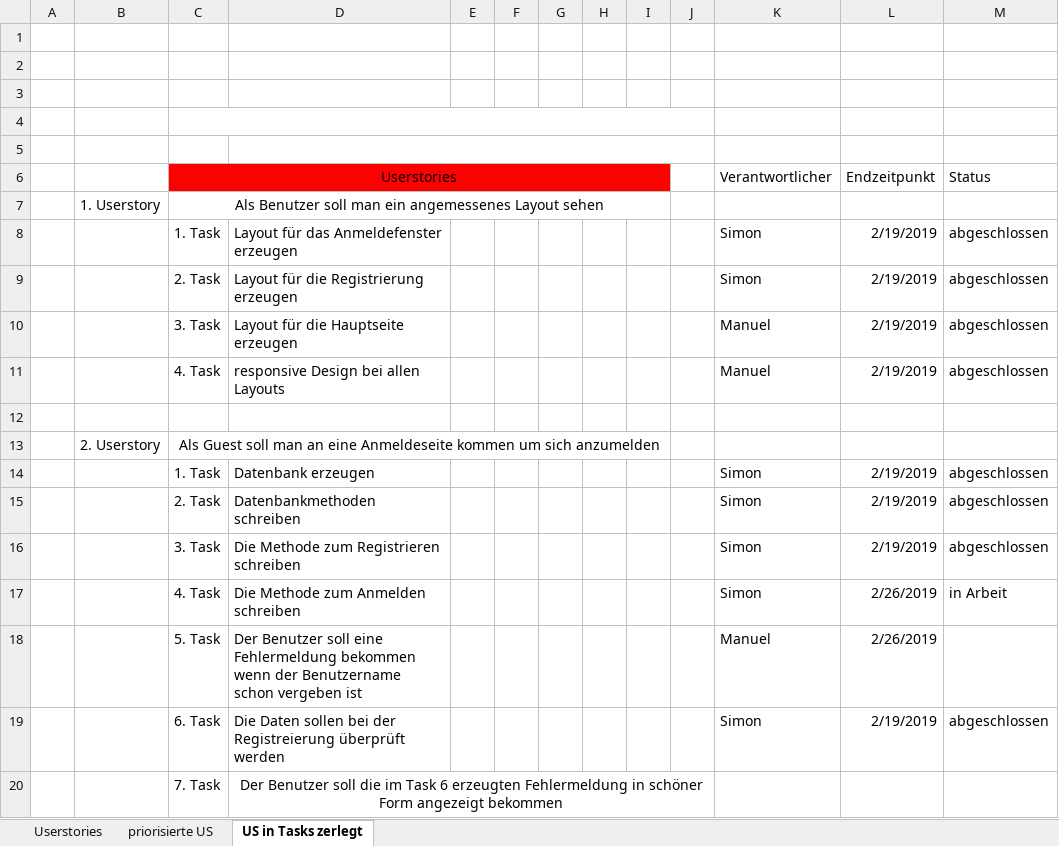
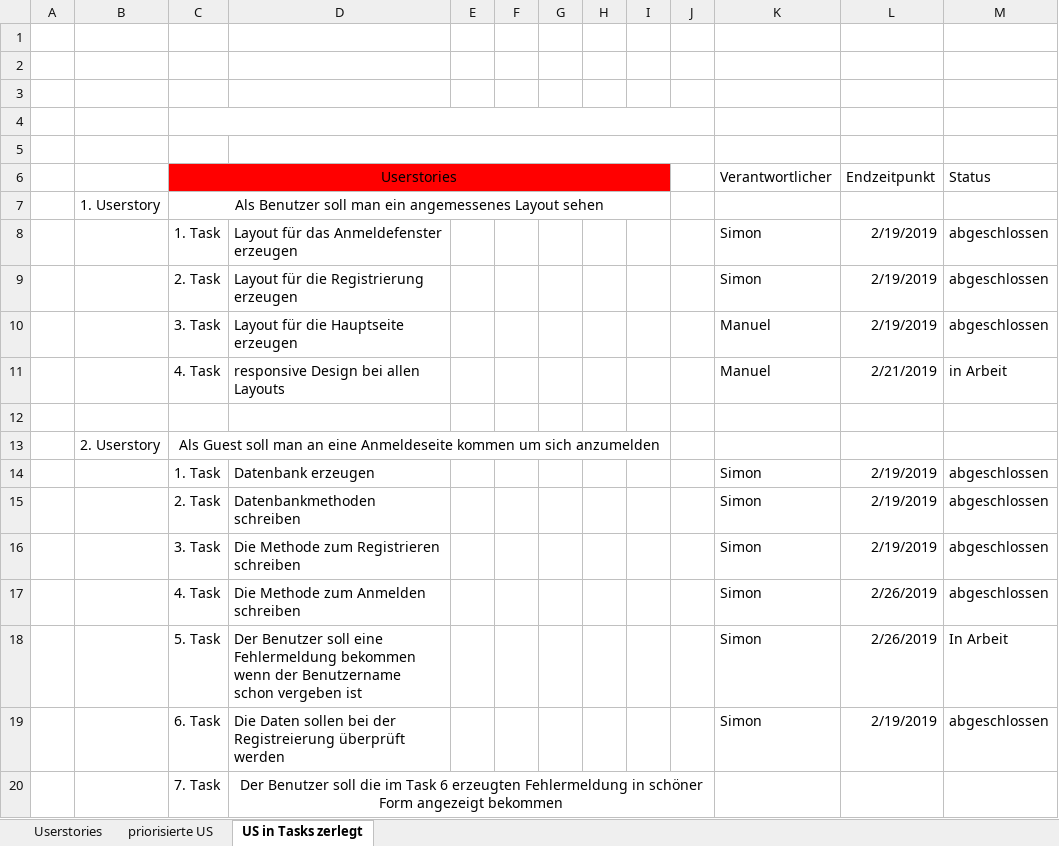
Before and after one commit to Simon040101/websiteManuelSimon, an Excel workbook: UserStories.xlsx, sheet US in Tasks zerlegt, drawn as a sheet; values as stored, in another font and other column widths than the file's, no borders; the diff names each change by its address in the sheet, - before the commit and + after, or states it on an @@ line.

```diff
--- a/UserStories.xlsx (sheet US in Tasks zerlegt)
+++ b/UserStories.xlsx (sheet US in Tasks zerlegt)
-L11 (Endzeitpunkt): 2/19/2019
+L11 (Endzeitpunkt): 2/21/2019
-M11 (Status): abgeschlossen
+M11 (Status): in Arbeit
-M17 (Status): in Arbeit
+M17 (Status): abgeschlossen
-K18 (Verantwortlicher): Manuel
+K18 (Verantwortlicher): Simon
-M18 (Status): (empty)
+M18 (Status): In Arbeit
```
Also changed, not shown: 5 other files.
